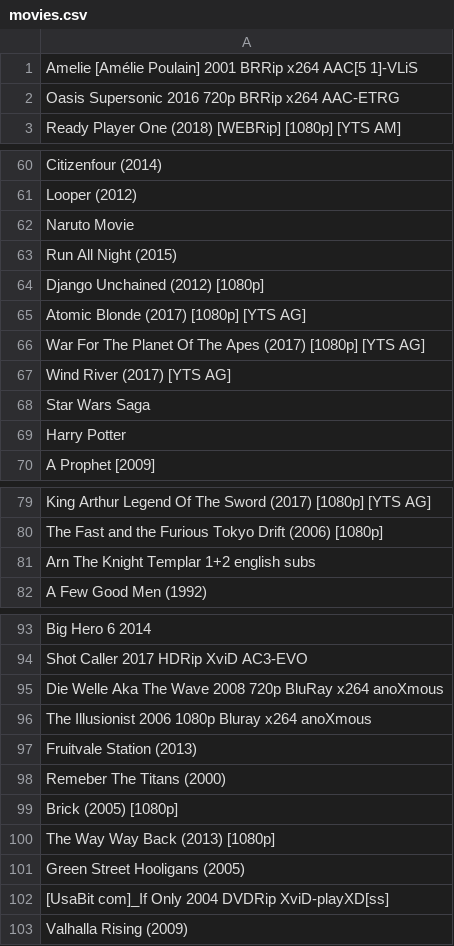
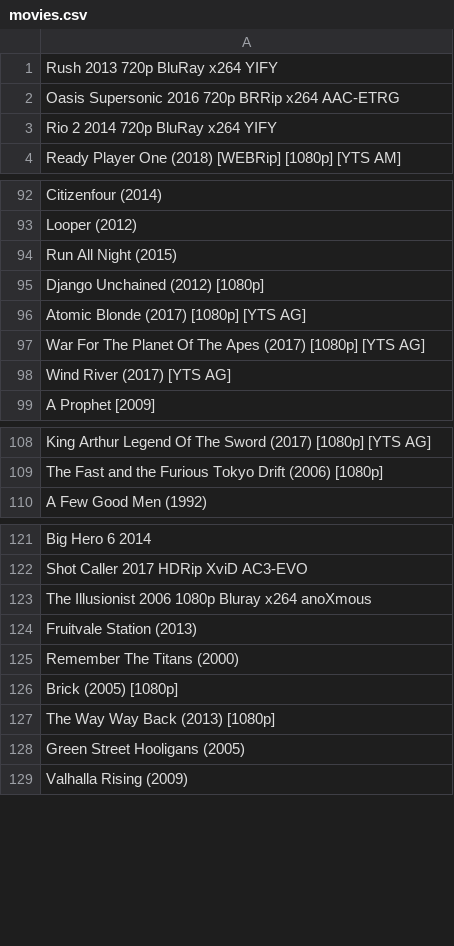
Before and after one commit to JontyBurden/local-movies, a CSV file: db/movies.csv, drawn as a sheet; only a part is shown, gaps mark what is left out; the diff covers the shown part only.

```diff
--- a/db/movies.csv
+++ b/db/movies.csv
@@ -1,3 +1,4 @@
-Amelie [Amélie Poulain] 2001 BRRip x264 AAC[5 1]-VLiS
+Rush 2013 720p BluRay x264 YIFY
 Oasis Supersonic 2016 720p BRRip x264 AAC-ETRG
+Rio 2 2014 720p BluRay x264 YIFY
 Ready Player One (2018) [WEBRip] [1080p] [YTS AM]
@@ -61,3 +93,2 @@ Citizenfour (2014)
 Looper (2012)
-Naruto Movie
 Run All Night (2015)
@@ -67,4 +98,2 @@ War For The Planet Of The Apes (2017) [1080p] [YTS AG]
 Wind River (2017) [YTS AG]
-Star Wars Saga
-Harry Potter
 A Prophet [2009]
@@ -80,3 +109,2 @@ King Arthur Legend Of The Sword (2017) [1080p] [YTS AG]
 The Fast and the Furious Tokyo Drift (2006) [1080p]
-Arn The Knight Templar 1+2 english subs
 A Few Good Men (1992)
@@ -94,6 +122,5 @@ Big Hero 6 2014
 Shot Caller 2017 HDRip XviD AC3-EVO
-Die Welle Aka The Wave 2008 720p BluRay x264 anoXmous
 The Illusionist 2006 1080p Bluray x264 anoXmous
 Fruitvale Station (2013)
-Remeber The Titans (2000)
+Remember The Titans (2000)
 Brick (2005) [1080p]
@@ -101,3 +128,2 @@ The Way Way Back (2013) [1080p]
 Green Street Hooligans (2005)
-[UsaBit com]_If Only 2004 DVDRip XviD-playXD[ss]
 Valhalla Rising (2009)
```
Also changed, not shown: 61 added rows, 4 removed rows, 4 moved rows and 9 edited cells elsewhere in this file, 9 other files.
